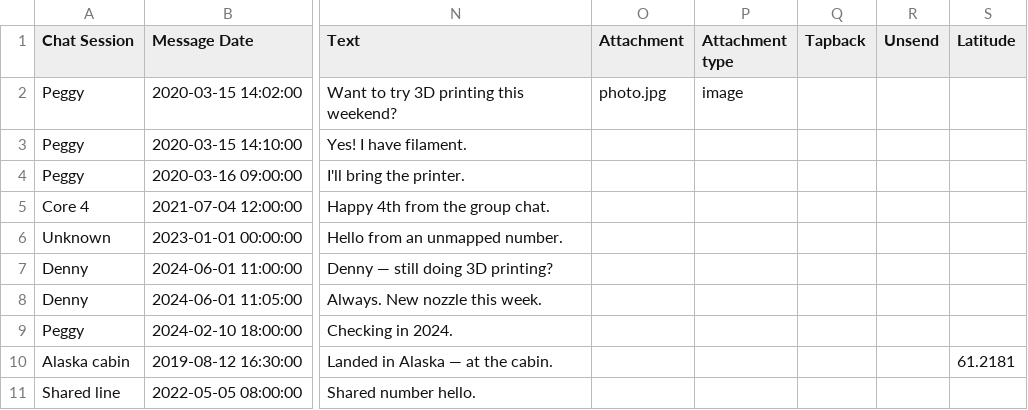
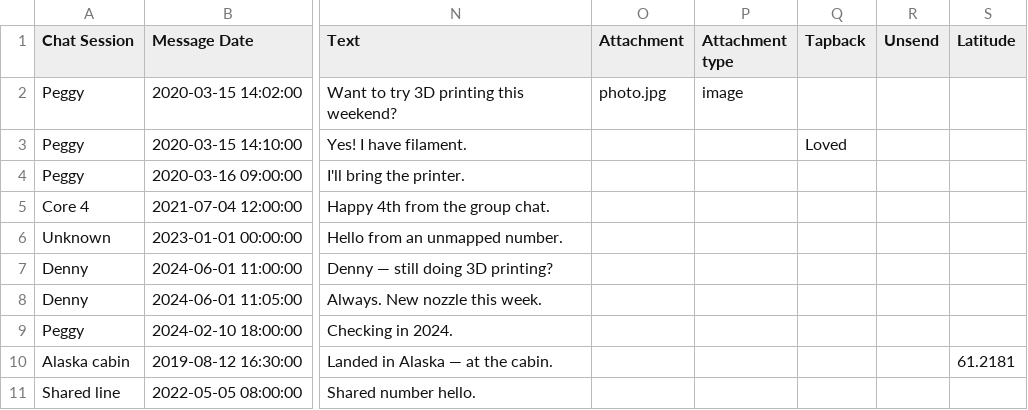
Before and after one commit to swill010101/MemoryBox-Gmail-Prototype, a CSV file: memorybox/providers/_fixtures/i7_sms_chat_sessions.csv, drawn as a sheet; only a part is shown, gaps mark what is left out; the diff names each change by its address in the sheet, - before the commit and + after, or states it on an @@ line.

```diff
--- a/memorybox/providers/_fixtures/i7_sms_chat_sessions.csv
+++ b/memorybox/providers/_fixtures/i7_sms_chat_sessions.csv
-Q3 (Tapback): (empty)
+Q3 (Tapback): Loved
```
Also changed, not shown: 8 other files.
